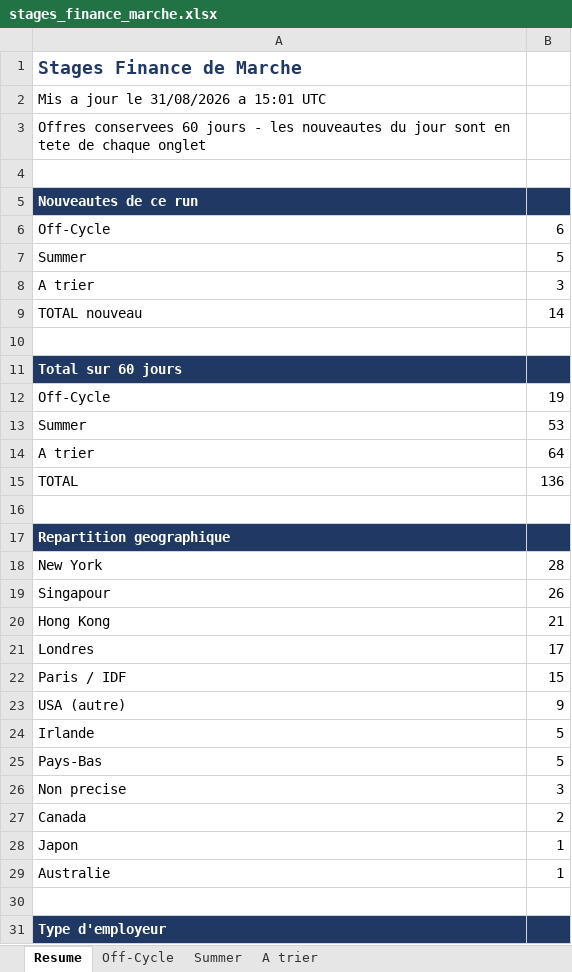
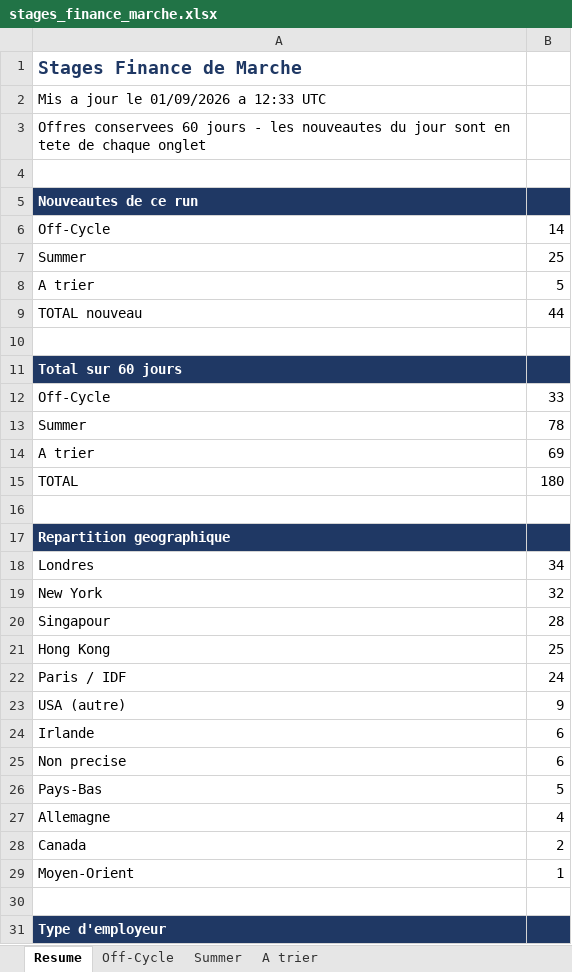
Before and after one commit to sasa2302/finance-internship-scraper, an Excel workbook: data/stages_finance_marche.xlsx, sheet Resume, drawn as a sheet; only a part is shown; values as stored, in another font and other column widths than the file's, no borders; removed rows and columns are numbered as before the commit, all else as after; the diff covers the shown part only; the diff names each change by its address in the sheet, - before the commit and + after, or states it on an @@ line.

```diff
--- a/data/stages_finance_marche.xlsx (sheet Resume)
+++ b/data/stages_finance_marche.xlsx (sheet Resume)
-A2: Mis a jour le 31/08/2026 a 15:01 UTC
+A2: Mis a jour le 01/09/2026 a 12:33 UTC
-B6: 6
+B6: 14
-B7: 5
+B7: 25
-B8: 3
+B8: 5
-B9: 14
+B9: 44
-B12: 19
+B12: 33
-B13: 53
+B13: 78
-B14: 64
+B14: 69
-B15: 136
+B15: 180
+row 18: Londres | 34
-B19: 28
+B19: 32
-B20: 26
+B20: 28
-B21: 21
+B21: 25
-row 21: Londres | 17
-B22: 15
+B22: 24
-B24: 5
+B24: 6
+row 25: Non precise | 6
-row 26: Non precise | 3
+row 27: Allemagne | 4
-row 28: Japon | 1
-A29: Australie
+A29: Moyen-Orient
```
Also changed, not shown: 1 added row, 1 removed row and 5 edited cells elsewhere in this sheet, sheet Summer, sheet Off-Cycle, sheet A trier, 2 other files.
